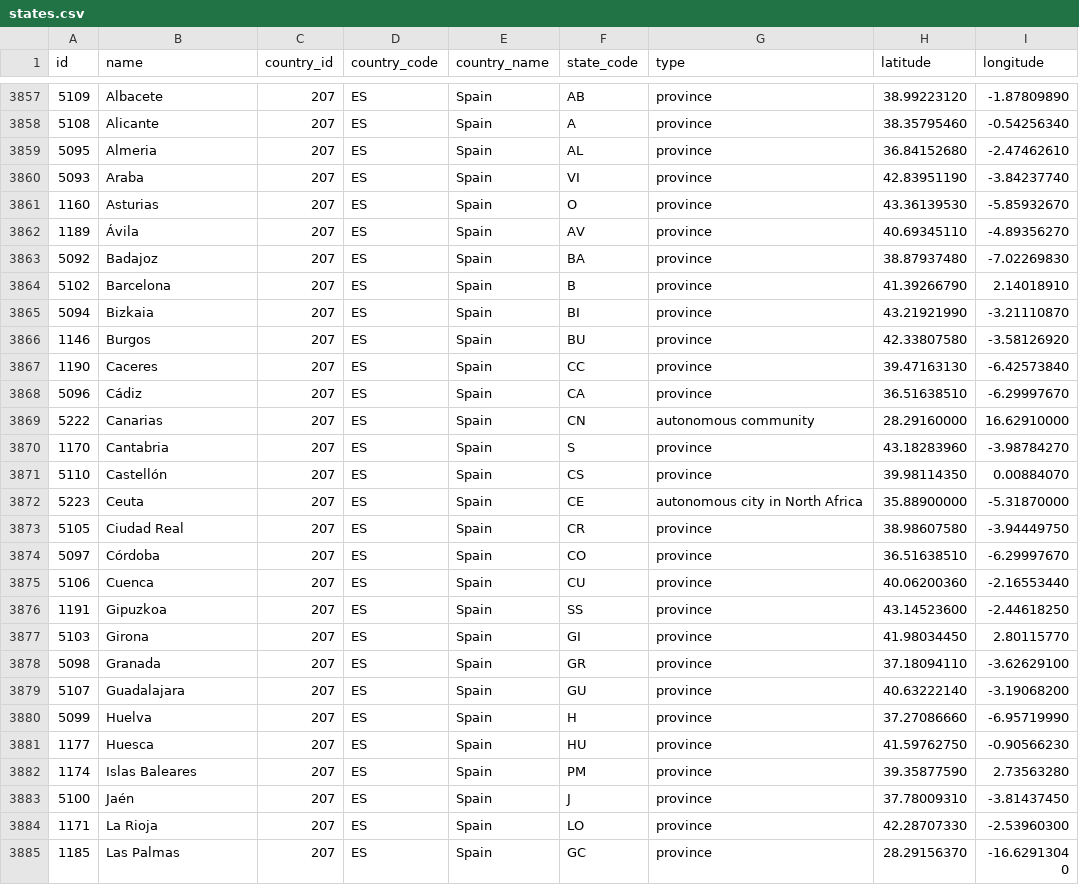
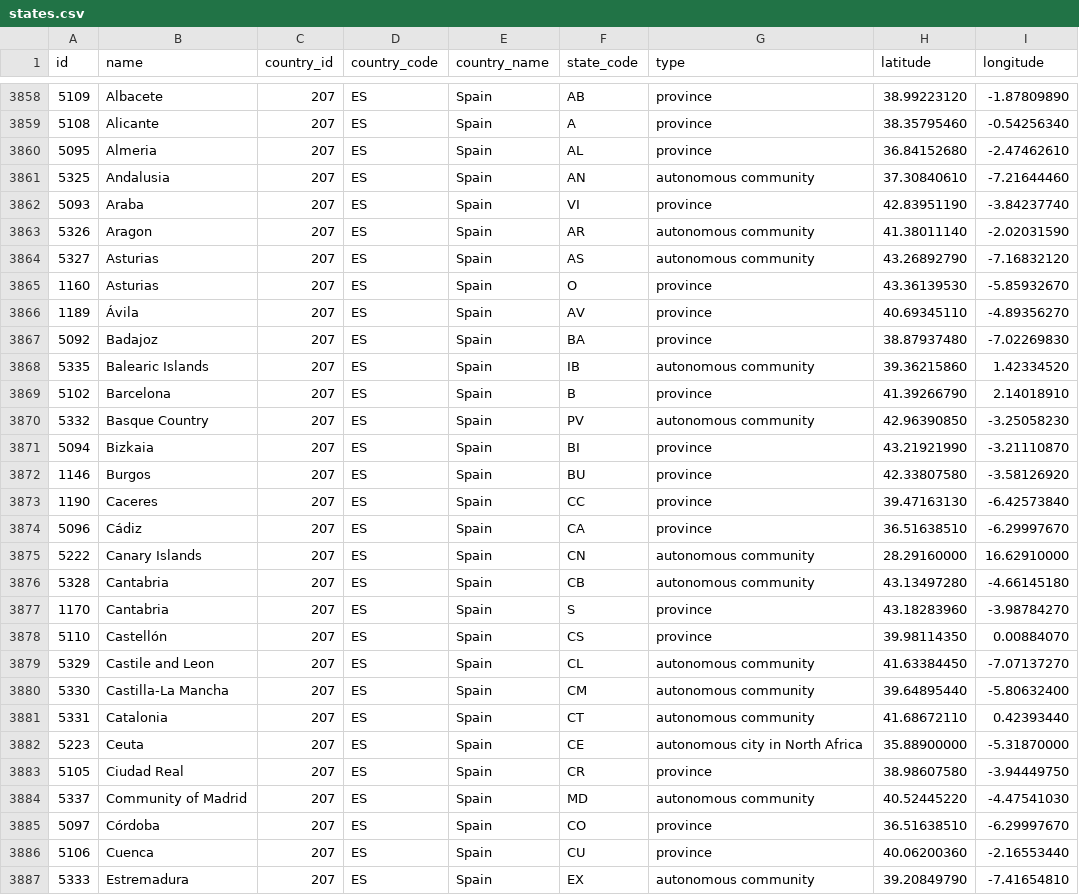
Before and after one commit to dr5hn/countries-states-cities-database, a CSV file: csv/states.csv, drawn as a sheet; only a part is shown, gaps mark what is left out; the shorter side is filled out with more unchanged rows; the diff covers the shown part only.

```diff
--- a/csv/states.csv
+++ b/csv/states.csv
@@ -3859,3 +3860,6 @@ id,name,country_id,country_code,country_name,state_code,type,latitude,longitude
 5095,Almeria,207,ES,Spain,AL,province,36.84152680,-2.47462610
+5325,Andalusia,207,ES,Spain,AN,"autonomous community",37.30840610,-7.21644460
 5093,Araba,207,ES,Spain,VI,province,42.83951190,-3.84237740
+5326,Aragon,207,ES,Spain,AR,"autonomous community",41.38011140,-2.02031590
+5327,Asturias,207,ES,Spain,AS,"autonomous community",43.26892790,-7.16832120
 1160,Asturias,207,ES,Spain,O,province,43.36139530,-5.85932670
@@ -3863,3 +3867,5 @@ id,name,country_id,country_code,country_name,state_code,type,latitude,longitude
 5092,Badajoz,207,ES,Spain,BA,province,38.87937480,-7.02269830
+5335,"Balearic Islands",207,ES,Spain,IB,"autonomous community",39.36215860,1.42334520
 5102,Barcelona,207,ES,Spain,B,province,41.39266790,2.14018910
+5332,"Basque Country",207,ES,Spain,PV,"autonomous community",42.96390850,-3.25058230
 5094,Bizkaia,207,ES,Spain,BI,province,43.21921990,-3.21110870
@@ -3868,8 +3874,14 @@ id,name,country_id,country_code,country_name,state_code,type,latitude,longitude
 5096,Cádiz,207,ES,Spain,CA,province,36.51638510,-6.29997670
-5222,Canarias,207,ES,Spain,CN,"autonomous community",28.29160000,16.62910000
+5222,"Canary Islands",207,ES,Spain,CN,"autonomous community",28.29160000,16.62910000
+5328,Cantabria,207,ES,Spain,CB,"autonomous community",43.13497280,-4.66145180
 1170,Cantabria,207,ES,Spain,S,province,43.18283960,-3.98784270
 5110,Castellón,207,ES,Spain,CS,province,39.98114350,0.00884070
+5329,"Castile and Leon",207,ES,Spain,CL,"autonomous community",41.63384450,-7.07137270
+5330,"Castilla-La Mancha",207,ES,Spain,CM,"autonomous community",39.64895440,-5.80632400
+5331,Catalonia,207,ES,Spain,CT,"autonomous community",41.68672110,0.42393440
 5223,Ceuta,207,ES,Spain,CE,"autonomous city in North Africa",35.88900000,-5.31870000
 5105,"Ciudad Real",207,ES,Spain,CR,province,38.98607580,-3.94449750
+5337,"Community of Madrid",207,ES,Spain,MD,"autonomous community",40.52445220,-4.47541030
 5097,Córdoba,207,ES,Spain,CO,province,36.51638510,-6.29997670
 5106,Cuenca,207,ES,Spain,CU,province,40.06200360,-2.16553440
+5333,Estremadura,207,ES,Spain,EX,"autonomous community",39.20849790,-7.41654810
```
Also changed, not shown: 6 added rows and 40 edited cells elsewhere in this file, csv/countries.csv, 36 other files.
